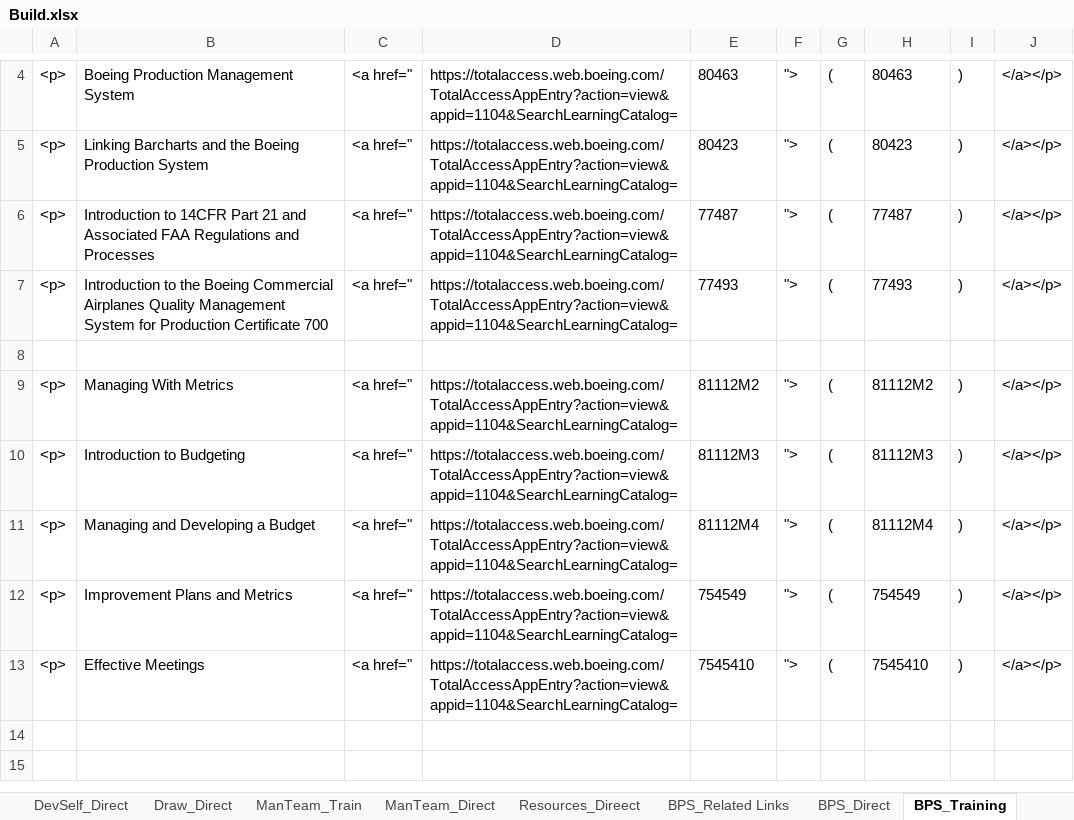
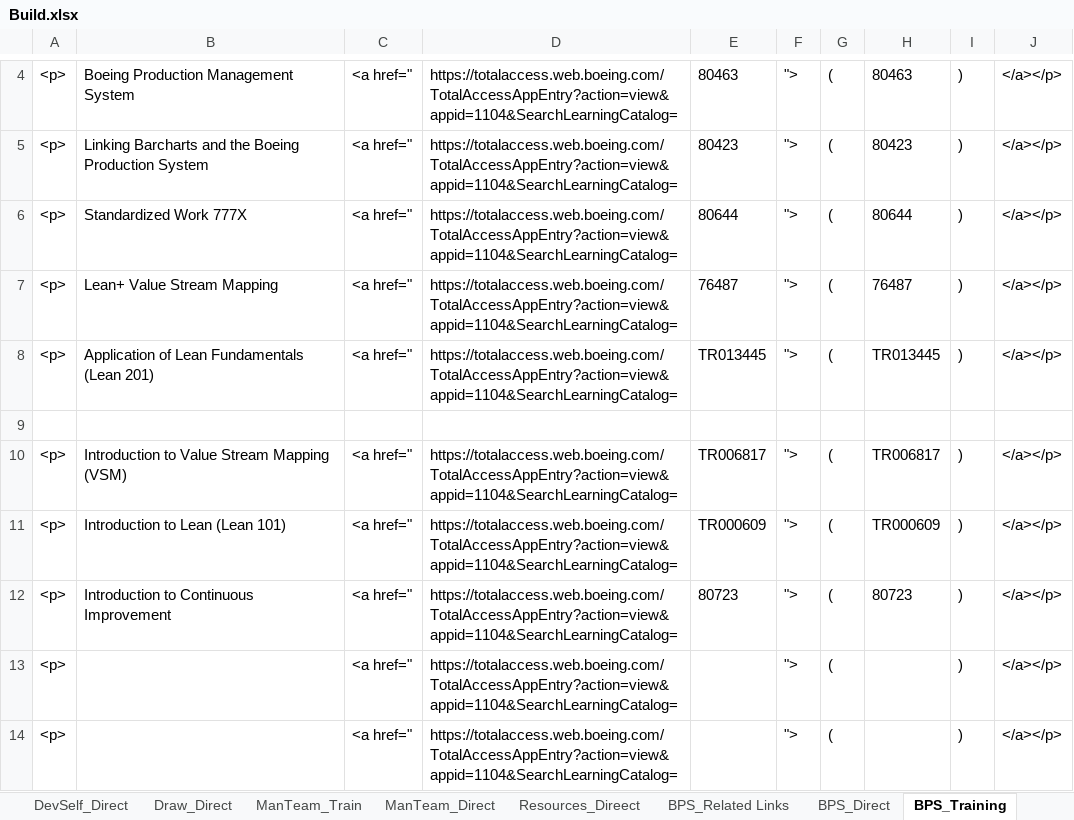
Before and after one commit to RocketZone/FFLSupport, an Excel workbook: A.Template/Build.xlsx, sheet BPS_Training, drawn as a sheet; only a part is shown, gaps mark what is left out; values as stored, in another font and other column widths than the file's, no borders; addresses are those after the commit; the diff names each change by its address in the sheet, - before the commit and + after, or states it on an @@ line.

Commit message:
Build doc sync

```diff
--- a/A.Template/Build.xlsx (sheet BPS_Training)
+++ b/A.Template/Build.xlsx (sheet BPS_Training)
+row 6: <p> | Standardized Work 777X | <a href=" | https://totalaccess.web.boeing.com/TotalAccessAppEntry?action=view&appid=1104&SearchLearningCatalog= | 80644 | "> | ( | 80644 | ) | </a></p>
-B7: Introduction to 14CFR Part 21 and Associated FAA Regulations and Processes
+B7: Lean+ Value Stream Mapping
-E7: 77487
+E7: 76487
-H7: 77487
+H7: 76487
-B8: Introduction to the Boeing Commercial Airplanes Quality Management System for Production Certificate 700
+B8: Application of Lean Fundamentals (Lean 201)
-E8: 77493
+E8: TR013445
-H8: 77493
+H8: TR013445
-B10: Managing With Metrics
+B10: Introduction to Value Stream Mapping (VSM)
-E10: 81112M2
+E10: TR006817
-H10: 81112M2
+H10: TR006817
-B11: Introduction to Budgeting
+B11: Introduction to Lean (Lean 101)
-E11: 81112M3
+E11: TR000609
-H11: 81112M3
+H11: TR000609
-B12: Managing and Developing a Budget
+B12: Introduction to Continuous Improvement
-E12: 81112M4
+E12: 80723
-H12: 81112M4
+H12: 80723
-B13: Improvement Plans and Metrics
+B13: (empty)
-E13: 754549
+E13: (empty)
-H13: 754549
+H13: (empty)
-B14: Effective Meetings
+B14: (empty)
-E14: 7545410
+E14: (empty)
-H14: 7545410
+H14: (empty)
```
Also changed, not shown: sheet BPS_Direct.
